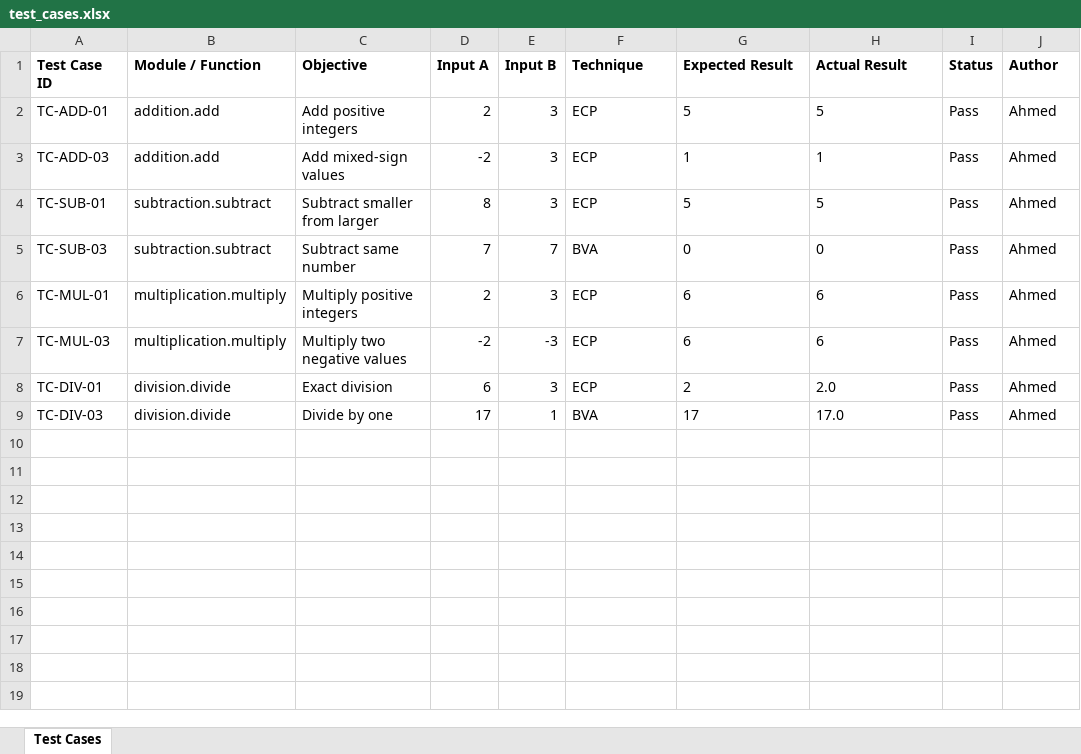
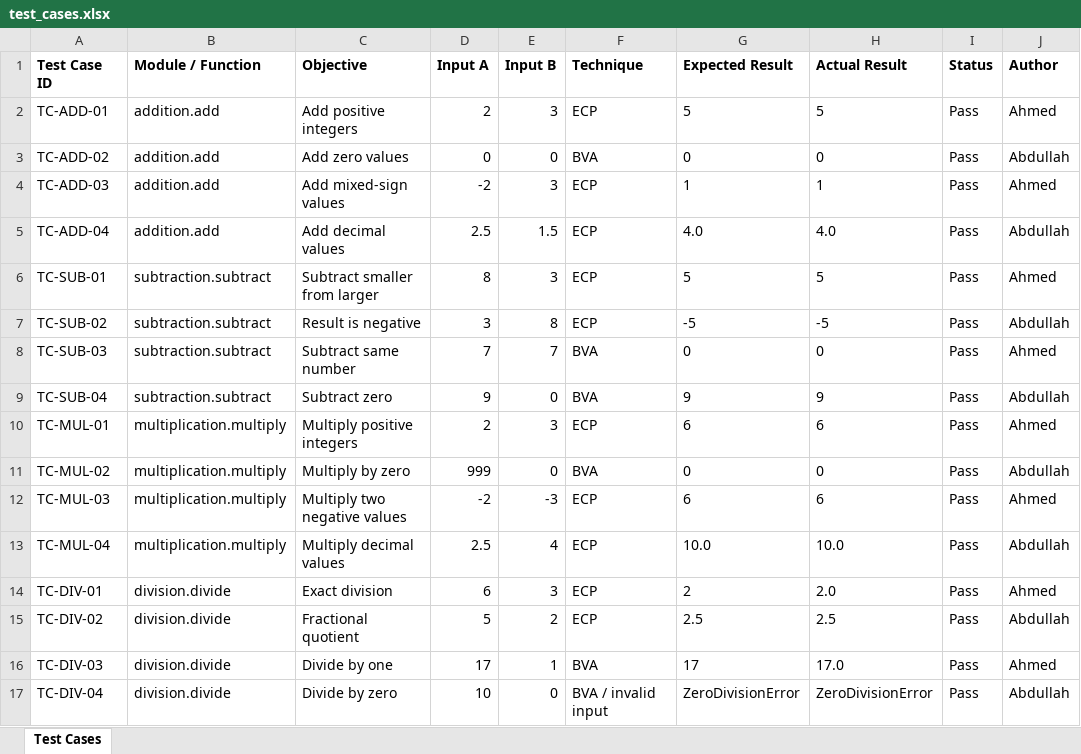
Before and after one commit to AbdullahA35/Basic-Python-Calculator, an Excel workbook: test_cases.xlsx, sheet Test Cases, drawn as a sheet; values as stored, in another font and other column widths than the file's, no borders; the diff names each change by its address in the sheet, - before the commit and + after, or states it on an @@ line.

Commit message:
Add Abdullah CSV and Excel cases

```diff
--- a/test_cases.xlsx (sheet Test Cases)
+++ b/test_cases.xlsx (sheet Test Cases)
+row 3: TC-ADD-02 | addition.add | Add zero values | 0 | 0 | BVA | 0 | 0 | Pass | Abdullah
+row 5: TC-ADD-04 | addition.add | Add decimal values | 2.5 | 1.5 | ECP | 4.0 | 4.0 | Pass | Abdullah
+row 7: TC-SUB-02 | subtraction.subtract | Result is negative | 3 | 8 | ECP | -5 | -5 | Pass | Abdullah
+row 9: TC-SUB-04 | subtraction.subtract | Subtract zero | 9 | 0 | BVA | 9 | 9 | Pass | Abdullah
+row 11: TC-MUL-02 | multiplication.multiply | Multiply by zero | 999 | 0 | BVA | 0 | 0 | Pass | Abdullah
+row 13: TC-MUL-04 | multiplication.multiply | Multiply decimal values | 2.5 | 4 | ECP | 10.0 | 10.0 | Pass | Abdullah
+row 15: TC-DIV-02 | division.divide | Fractional quotient | 5 | 2 | ECP | 2.5 | 2.5 | Pass | Abdullah
+row 17: TC-DIV-04 | division.divide | Divide by zero | 10 | 0 | BVA / invalid input | ZeroDivisionError | ZeroDivisionError | Pass | Abdullah
```
Also changed, not shown: 1 other file.
